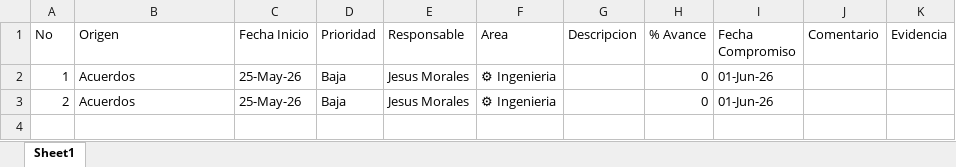
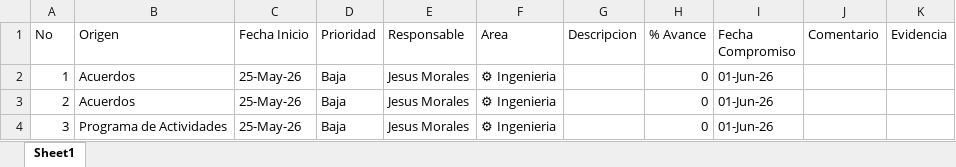
Before and after one commit to jesusalbertomoraleslopez-byte/matriz-mce-sigrama, an Excel workbook: base_matriz_mce.xlsx, sheet Sheet1, drawn as a sheet; values as stored, in another font and other column widths than the file's, no borders; the diff names each change by its address in the sheet, - before the commit and + after, or states it on an @@ line.

Commit message:
Sistema MCE: Actualización de matriz - 25-May-26 21:41

```diff
--- a/base_matriz_mce.xlsx (sheet Sheet1)
+++ b/base_matriz_mce.xlsx (sheet Sheet1)
+row 4: 3 | Programa de Actividades | 25-May-26 | Baja | Jesus Morales | ⚙ Ingenieria |  | 0 | 01-Jun-26
```
